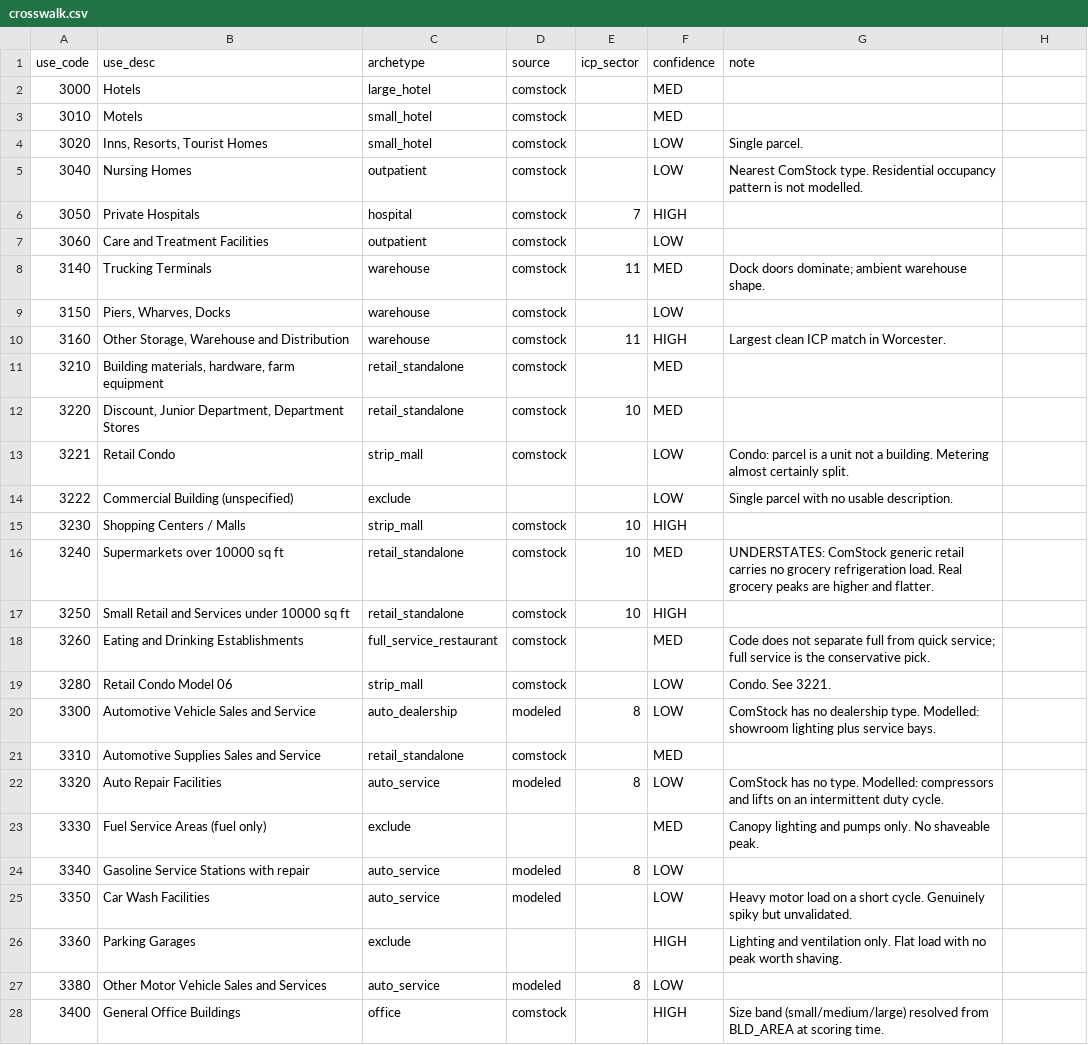
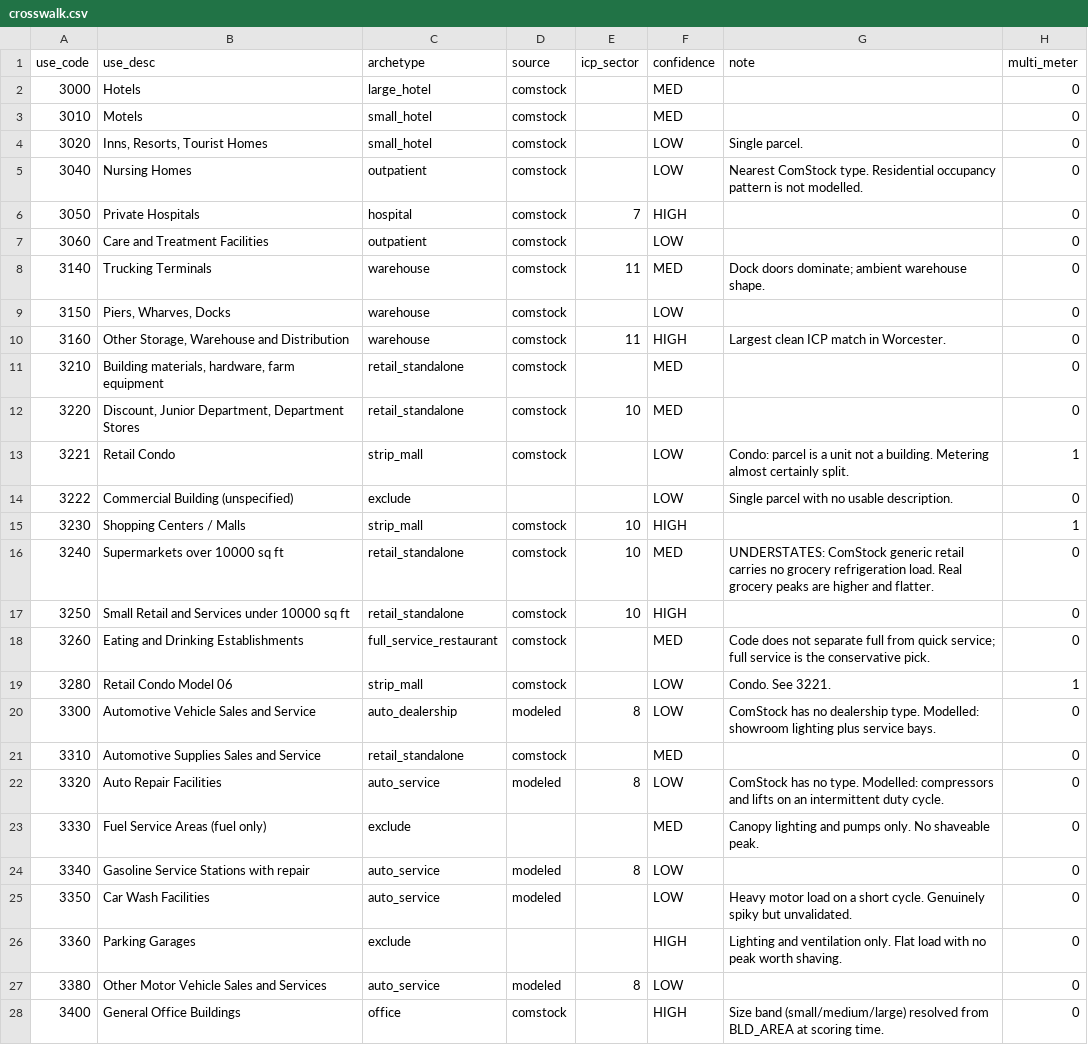
Before and after one commit to Prashanthvara/shave, a CSV file: src/shave/crosswalk.csv, drawn as a sheet; only a part is shown; the diff covers the shown part only.

```diff
--- a/src/shave/crosswalk.csv
+++ b/src/shave/crosswalk.csv
@@ -1,28 +1,28 @@
-use_code,use_desc,archetype,source,icp_sector,confidence,note
-3000,Hotels,large_hotel,comstock,,MED,
-3010,Motels,small_hotel,comstock,,MED,
-3020,"Inns, Resorts, Tourist Homes",small_hotel,comstock,,LOW,Single parcel.
-3040,Nursing Homes,outpatient,comstock,,LOW,Nearest ComStock type. Residential occupancy pattern is not modelled.
-3050,Private Hospitals,hospital,comstock,7,HIGH,
-3060,Care and Treatment Facilities,outpatient,comstock,,LOW,
-3140,Trucking Terminals,warehouse,comstock,11,MED,Dock doors dominate; ambient warehouse shape.
-3150,"Piers, Wharves, Docks",warehouse,comstock,,LOW,
-3160,"Other Storage, Warehouse and Distribution",warehouse,comstock,11,HIGH,Largest clean ICP match in Worcester.
-3210,"Building materials, hardware, farm equipment",retail_standalone,comstock,,MED,
-3220,"Discount, Junior Department, Department Stores",retail_standalone,comstock,10,MED,
-3221,Retail Condo,strip_mall,comstock,,LOW,Condo: parcel is a unit not a building. Metering almost certainly split.
-3222,Commercial Building (unspecified),exclude,,,LOW,Single parcel with no usable description.
-3230,Shopping Centers / Malls,strip_mall,comstock,10,HIGH,
-3240,Supermarkets over 10000 sq ft,retail_standalone,comstock,10,MED,UNDERSTATES: ComStock generic retail carries no grocery refrigeration load. Real grocery peaks are higher and flatter.
-3250,Small Retail and Services under 10000 sq ft,retail_standalone,comstock,10,HIGH,
-3260,Eating and Drinking Establishments,full_service_restaurant,comstock,,MED,Code does not separate full from quick service; full service is the conservative pick.
-3280,Retail Condo Model 06,strip_mall,comstock,,LOW,Condo. See 3221.
-3300,Automotive Vehicle Sales and Service,auto_dealership,modeled,8,LOW,ComStock has no dealership type. Modelled: showroom lighting plus service bays.
-3310,Automotive Supplies Sales and Service,retail_standalone,comstock,,MED,
-3320,Auto Repair Facilities,auto_service,modeled,8,LOW,ComStock has no type. Modelled: compressors and lifts on an intermittent duty cycle.
-3330,Fuel Service Areas (fuel only),exclude,,,MED,Canopy lighting and pumps only. No shaveable peak.
-3340,Gasoline Service Stations with repair,auto_service,modeled,8,LOW,
-3350,Car Wash Facilities,auto_service,modeled,,LOW,Heavy motor load on a short cycle. Genuinely spiky but unvalidated.
-3360,Parking Garages,exclude,,,HIGH,Lighting and ventilation only. Flat load with no peak worth shaving.
-3380,Other Motor Vehicle Sales and Services,auto_service,modeled,8,LOW,
-3400,General Office Buildings,office,comstock,,HIGH,Size band (small/medium/large) resolved from BLD_AREA at scoring time.
+use_code,use_desc,archetype,source,icp_sector,confidence,note,multi_meter
+3000,Hotels,large_hotel,comstock,,MED,,0
+3010,Motels,small_hotel,comstock,,MED,,0
+3020,"Inns, Resorts, Tourist Homes",small_hotel,comstock,,LOW,Single parcel.,0
+3040,Nursing Homes,outpatient,comstock,,LOW,Nearest ComStock type. Residential occupancy pattern is not modelled.,0
+3050,Private Hospitals,hospital,comstock,7,HIGH,,0
+3060,Care and Treatment Facilities,outpatient,comstock,,LOW,,0
+3140,Trucking Terminals,warehouse,comstock,11,MED,Dock doors dominate; ambient warehouse shape.,0
+3150,"Piers, Wharves, Docks",warehouse,comstock,,LOW,,0
+3160,"Other Storage, Warehouse and Distribution",warehouse,comstock,11,HIGH,Largest clean ICP match in Worcester.,0
+3210,"Building materials, hardware, farm equipment",retail_standalone,comstock,,MED,,0
+3220,"Discount, Junior Department, Department Stores",retail_standalone,comstock,10,MED,,0
+3221,Retail Condo,strip_mall,comstock,,LOW,Condo: parcel is a unit not a building. Metering almost certainly split.,1
+3222,Commercial Building (unspecified),exclude,,,LOW,Single parcel with no usable description.,0
+3230,Shopping Centers / Malls,strip_mall,comstock,10,HIGH,,1
+3240,Supermarkets over 10000 sq ft,retail_standalone,comstock,10,MED,UNDERSTATES: ComStock generic retail carries no grocery refrigeration load. Real grocery peaks are higher and flatter.,0
+3250,Small Retail and Services under 10000 sq ft,retail_standalone,comstock,10,HIGH,,0
+3260,Eating and Drinking Establishments,full_service_restaurant,comstock,,MED,Code does not separate full from quick service; full service is the conservative pick.,0
+3280,Retail Condo Model 06,strip_mall,comstock,,LOW,Condo. See 3221.,1
+3300,Automotive Vehicle Sales and Service,auto_dealership,modeled,8,LOW,ComStock has no dealership type. Modelled: showroom lighting plus service bays.,0
+3310,Automotive Supplies Sales and Service,retail_standalone,comstock,,MED,,0
+3320,Auto Repair Facilities,auto_service,modeled,8,LOW,ComStock has no type. Modelled: compressors and lifts on an intermittent duty cycle.,0
+3330,Fuel Service Areas (fuel only),exclude,,,MED,Canopy lighting and pumps only. No shaveable peak.,0
+3340,Gasoline Service Stations with repair,auto_service,modeled,8,LOW,,0
+3350,Car Wash Facilities,auto_service,modeled,,LOW,Heavy motor load on a short cycle. Genuinely spiky but unvalidated.,0
+3360,Parking Garages,exclude,,,HIGH,Lighting and ventilation only. Flat load with no peak worth shaving.,0
+3380,Other Motor Vehicle Sales and Services,auto_service,modeled,8,LOW,,0
+3400,General Office Buildings,office,comstock,,HIGH,Size band (small/medium/large) resolved from BLD_AREA at scoring time.,0
```
Also changed, not shown: 69 edited cells elsewhere in this file, 4 other files.
